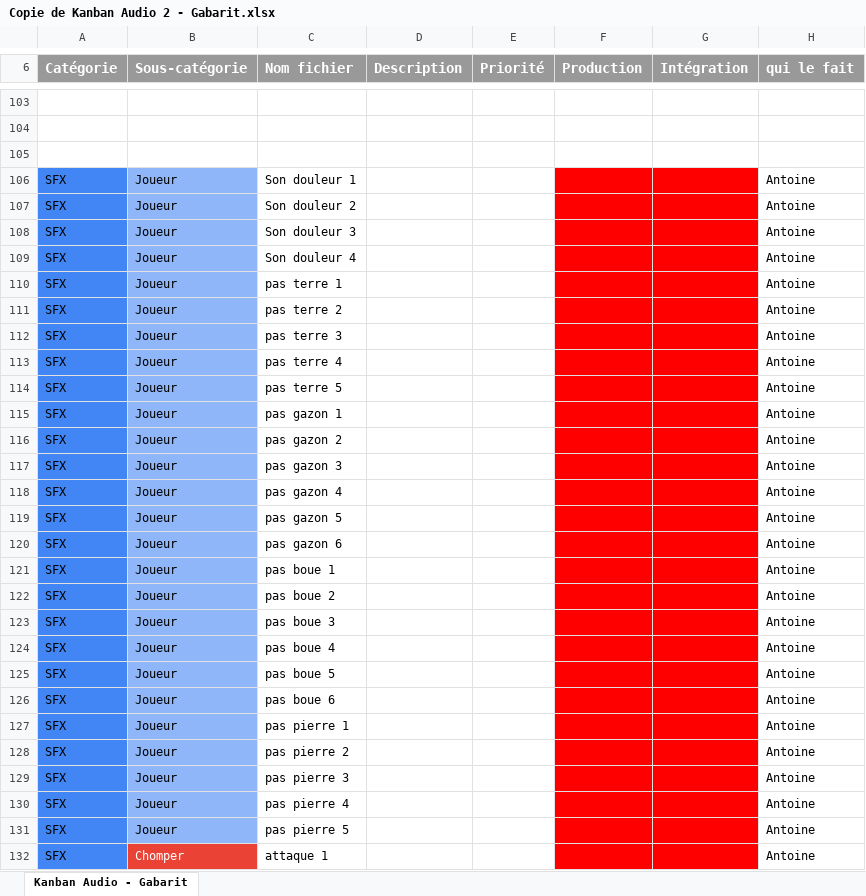
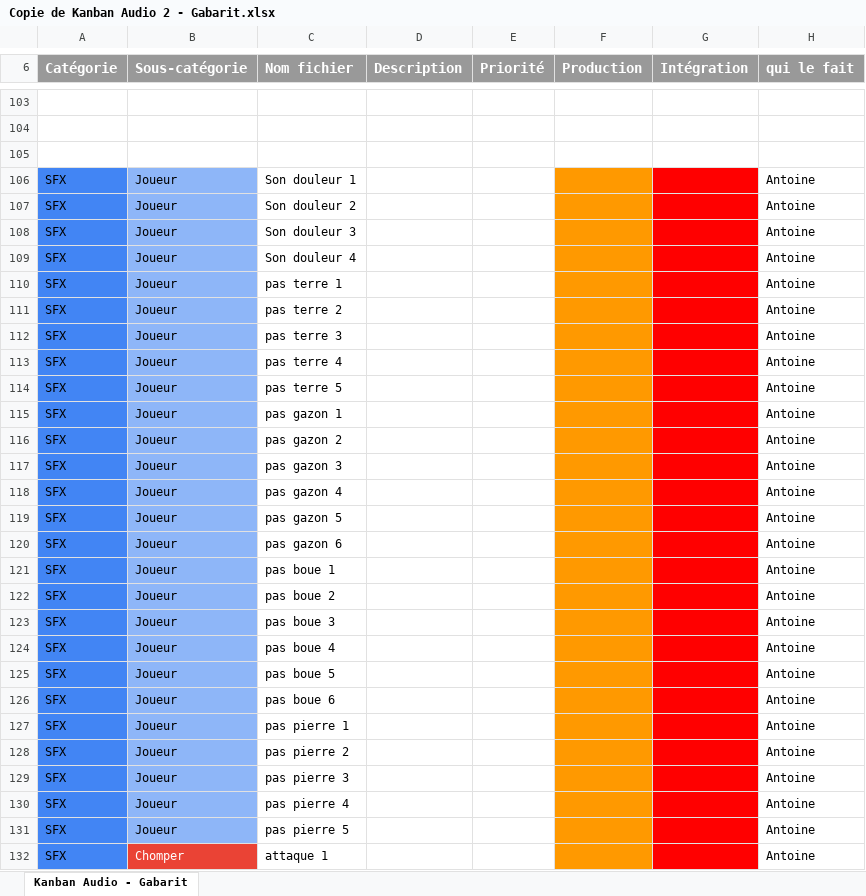
Before and after one commit to Antoinelol123/TP-Final-Kanban, an Excel workbook: Copie de Kanban Audio 2 - Gabarit.xlsx, sheet Kanban Audio - Gabarit, drawn as a sheet; only a part is shown, gaps mark what is left out; values as stored, in another font and other column widths than the file's, no borders; the diff covers the shown part only; the diff names each change by its address in the sheet, - before the commit and + after, or states it on an @@ line.

Commit message:
modification kanban 5

```diff
--- a/Copie de Kanban Audio 2 - Gabarit.xlsx (sheet Kanban Audio - Gabarit)
+++ b/Copie de Kanban Audio 2 - Gabarit.xlsx (sheet Kanban Audio - Gabarit)
-F106:F132 fill: #FF0000
+F106:F132 fill: #FF9900
```
Also changed, not shown: cell formats elsewhere in this sheet.
